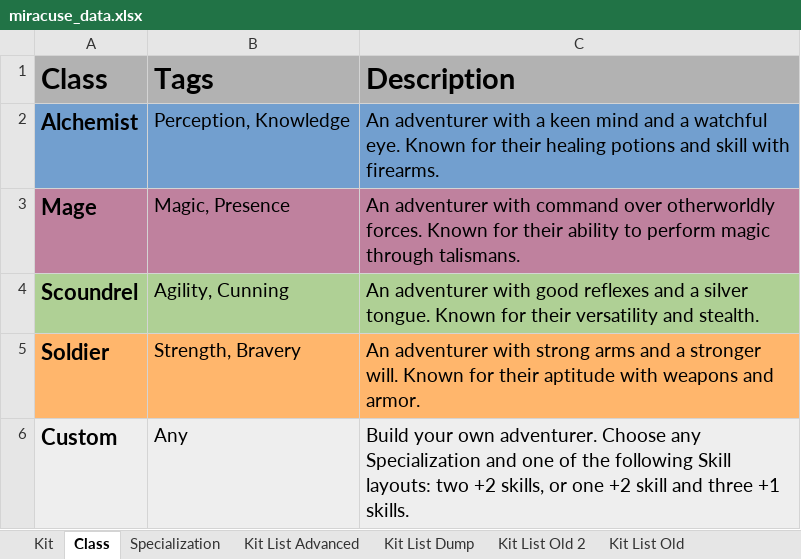
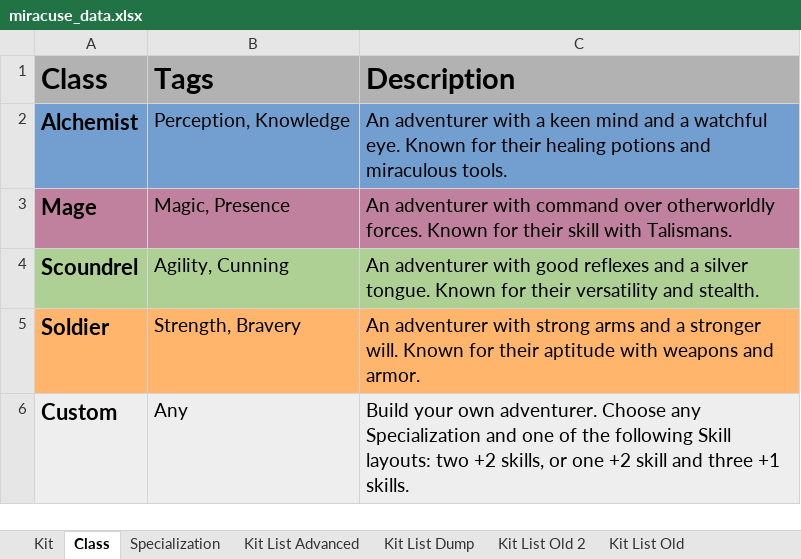
Before and after one commit to miracuse/miracuse.github.io, an Excel workbook: miracuse_data.xlsx, sheet Class, drawn as a sheet; values as stored, in another font and other column widths than the file's, no borders; charts and pictures not drawn; the diff names each change by its address in the sheet, - before the commit and + after, or states it on an @@ line.

```diff
--- a/miracuse_data.xlsx (sheet Class)
+++ b/miracuse_data.xlsx (sheet Class)
-C2 (Description): …potions and skill with firearms.
+C2 (Description): …potions and miraculous tools.
-C3 (Description): …for their ability to perform magic through talismans.
+C3 (Description): …for their skill with Talismans.
```
Also changed, not shown: 5 other files.
